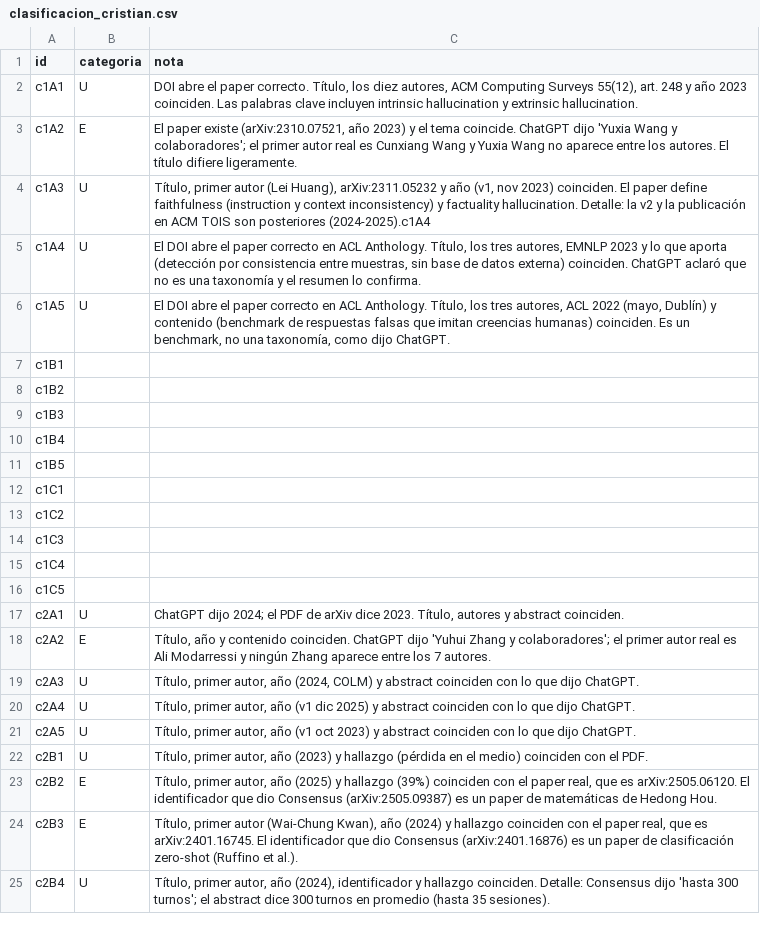
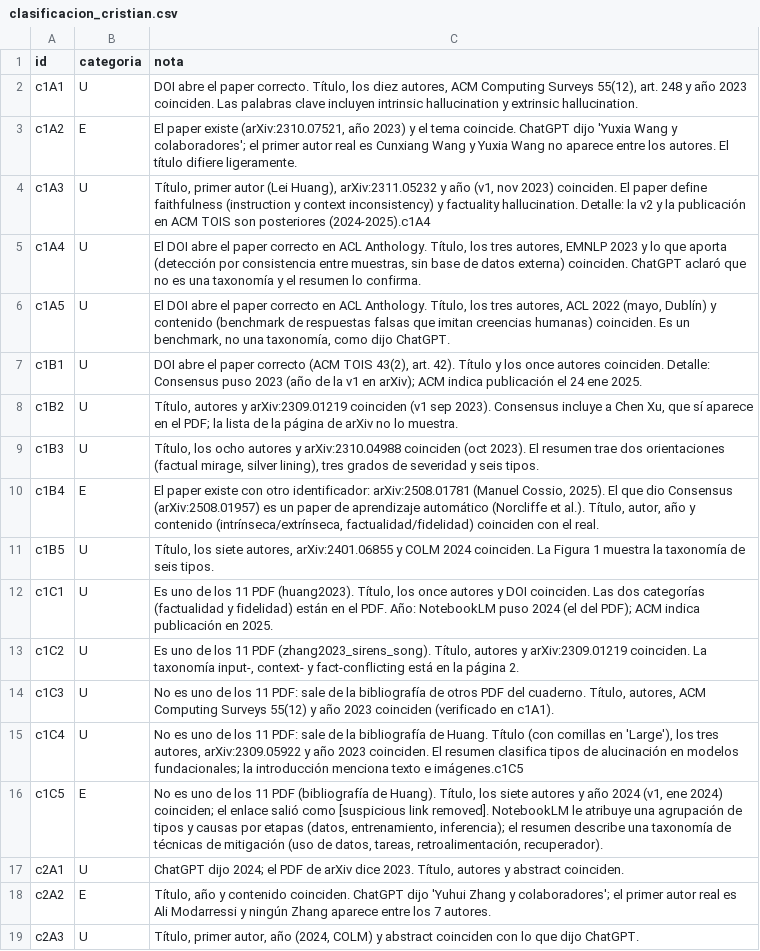
Before and after one commit to CristianVallejo0104/Consultoria, a CSV file: nada_sin_fuente/02_experimento/clasificacion_cristian.csv, drawn as a sheet; only a part is shown; the shorter side is filled out with more unchanged rows.

Commit message:
Clasificación de las 15 referencias de c1 (Cristian)

```diff
--- a/nada_sin_fuente/02_experimento/clasificacion_cristian.csv
+++ b/nada_sin_fuente/02_experimento/clasificacion_cristian.csv
@@ -6,12 +6,12 @@ c1A4,U,"El DOI abre el paper correcto en ACL Anthology. Título, los tres autore
 c1A5,U,"El DOI abre el paper correcto en ACL Anthology. Título, los tres autores, ACL 2022 (mayo, Dublín) y contenido (benchmark de respuestas falsas que imitan creencias humanas) coinciden. Es un benchmark, no una taxonomía, como dijo ChatGPT."
-c1B1,,
-c1B2,,
-c1B3,,
-c1B4,,
-c1B5,,
-c1C1,,
-c1C2,,
-c1C3,,
-c1C4,,
-c1C5,,
+c1B1,U,"DOI abre el paper correcto (ACM TOIS 43(2), art. 42). Título y los once autores coinciden. Detalle: Consensus puso 2023 (año de la v1 en arXiv); ACM indica publicación el 24 ene 2025."
+c1B2,U,"Título, autores y arXiv:2309.01219 coinciden (v1 sep 2023). Consensus incluye a Chen Xu, que sí aparece en el PDF; la lista de la página de arXiv no lo muestra."
+c1B3,U,"Título, los ocho autores y arXiv:2310.04988 coinciden (oct 2023). El resumen trae dos orientaciones (factual mirage, silver lining), tres grados de severidad y seis tipos."
+c1B4,E,"El paper existe con otro identificador: arXiv:2508.01781 (Manuel Cossio, 2025). El que dio Consensus (arXiv:2508.01957) es un paper de aprendizaje automático (Norcliffe et al.). Título, autor, año y contenido (intrínseca/extrínseca, factualidad/fidelidad) coinciden con el real."
+c1B5,U,"Título, los siete autores, arXiv:2401.06855 y COLM 2024 coinciden. La Figura 1 muestra la taxonomía de seis tipos."
+c1C1,U,"Es uno de los 11 PDF (huang2023). Título, los once autores y DOI coinciden. Las dos categorías (factualidad y fidelidad) están en el PDF. Año: NotebookLM puso 2024 (el del PDF); ACM indica publicación en 2025."
+c1C2,U,"Es uno de los 11 PDF (zhang2023_sirens_song). Título, autores y arXiv:2309.01219 coinciden. La taxonomía input-, context- y fact-conflicting está en la página 2."
+c1C3,U,"No es uno de los 11 PDF: sale de la bibliografía de otros PDF del cuaderno. Título, autores, ACM Computing Surveys 55(12) y año 2023 coinciden (verificado en c1A1)."
+c1C4,U,"No es uno de los 11 PDF: sale de la bibliografía de Huang. Título (con comillas en 'Large'), los tres autores, arXiv:2309.05922 y año 2023 coinciden. El resumen clasifica tipos de alucinación en modelos fundacionales; la introducción menciona texto e imágenes."c1C5,,
+c1C5,E,"No es uno de los 11 PDF (bibliografía de Huang). Título, los siete autores y año 2024 (v1, ene 2024) coinciden; el enlace salió como [suspicious link removed]. NotebookLM le atribuye una agrupación de tipos y causas por etapas (datos, entrenamiento, inferencia); el resumen describe una taxonomía de técnicas de mitigación (uso de datos, tareas, retroalimentación, recuperador)."
 c2A1,U,"ChatGPT dijo 2024; el PDF de arXiv dice 2023. Título, autores y abstract coinciden."
```
